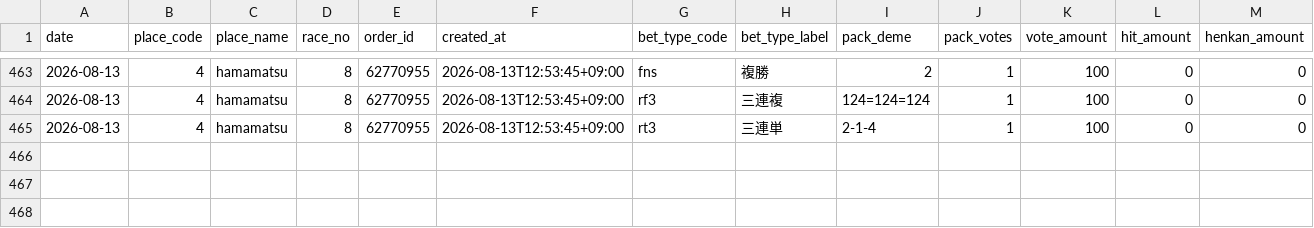
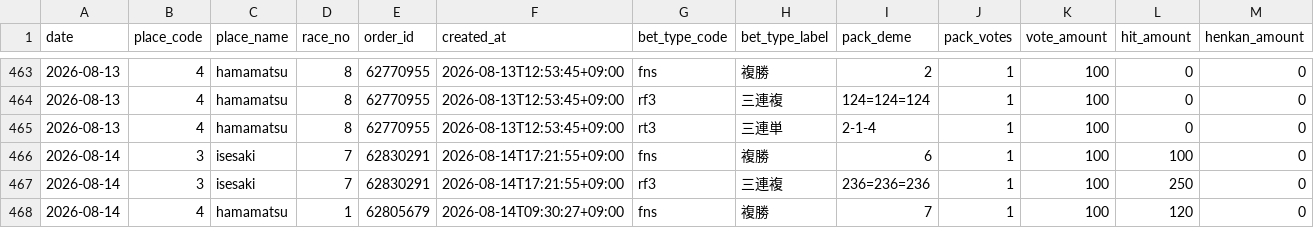
Before and after one commit to Tower2007/auto-racing-ai, a CSV file: data/bet_history_detail.csv, drawn as a sheet; only a part is shown, gaps mark what is left out; rows hold the shown columns only; the diff names each change by its address in the sheet, - before the commit and + after, or states it on an @@ line.

```diff
--- a/data/bet_history_detail.csv
+++ b/data/bet_history_detail.csv
+row 466: 2026-08-14 | 3 | isesaki | 7 | 62830291 | 2026-08-14T17:21:55+09:00 | fns | 複勝 | 6 | 1 | 100 | 100 | 0
+row 467: 2026-08-14 | 3 | isesaki | 7 | 62830291 | 2026-08-14T17:21:55+09:00 | rf3 | 三連複 | 236=236=236 | 1 | 100 | 250 | 0
+row 468: 2026-08-14 | 4 | hamamatsu | 1 | 62805679 | 2026-08-14T09:30:27+09:00 | fns | 複勝 | 7 | 1 | 100 | 120 | 0
```
Also changed, not shown: data/bet_history.csv, 1 other file.
